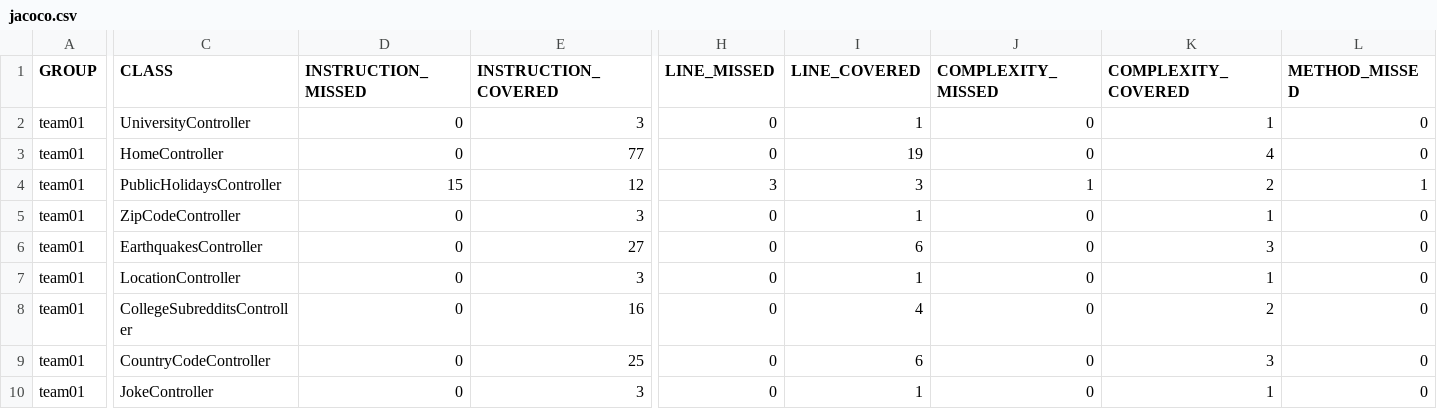
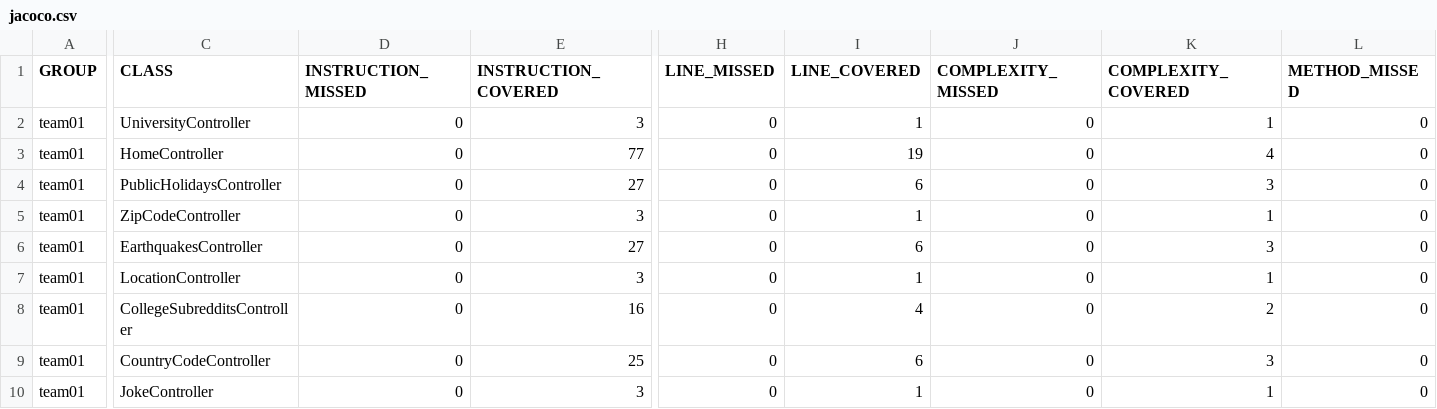
Before and after one commit to ucsb-cs156-s24/team01-s24-5pm-3, a CSV file: prs/26/jacoco/jacoco.csv, drawn as a sheet; only a part is shown, gaps mark what is left out; the diff covers the shown part only; the diff names each change by its address in the sheet, - before the commit and + after, or states it on an @@ line.

```diff
--- a/prs/26/jacoco/jacoco.csv
+++ b/prs/26/jacoco/jacoco.csv
-D4 (INSTRUCTION_MISSED): 15
+D4 (INSTRUCTION_MISSED): 0
-E4 (INSTRUCTION_COVERED): 12
+E4 (INSTRUCTION_COVERED): 27
-H4 (LINE_MISSED): 3
+H4 (LINE_MISSED): 0
-I4 (LINE_COVERED): 3
+I4 (LINE_COVERED): 6
-J4 (COMPLEXITY_MISSED): 1
+J4 (COMPLEXITY_MISSED): 0
-K4 (COMPLEXITY_COVERED): 2
+K4 (COMPLEXITY_COVERED): 3
-L4 (METHOD_MISSED): 1
+L4 (METHOD_MISSED): 0
```
Also changed, not shown: 1 edited cell elsewhere in this file, 7 other files.
